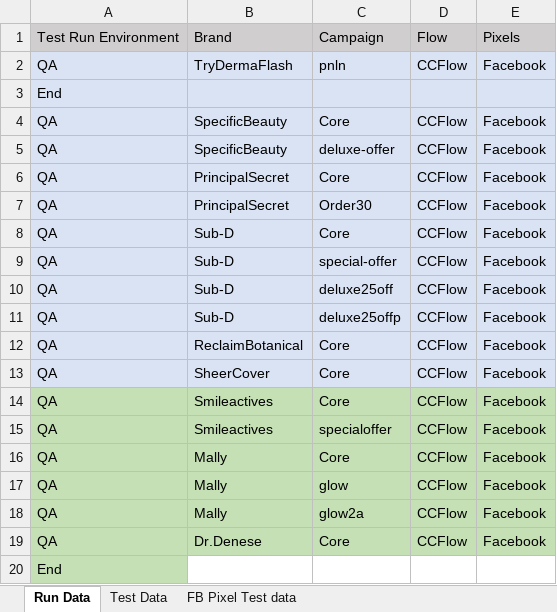
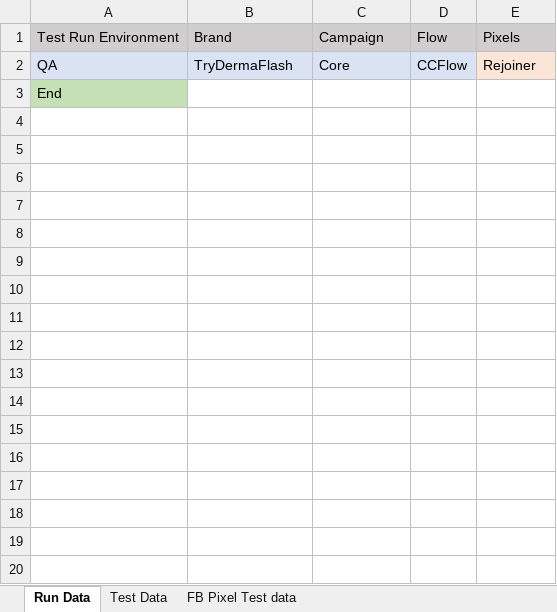
Before and after one commit to Bharathi28/gr, an Excel workbook: gr/Input_Output/PixelValidation/pixel_testdata.xlsx, sheet Run Data, drawn as a sheet; values as stored, in another font and other column widths than the file's, no borders; removed rows and columns are numbered as before the commit, all else as after; the diff names each change by its address in the sheet, - before the commit and + after, or states it on an @@ line.

```diff
--- a/gr/Input_Output/PixelValidation/pixel_testdata.xlsx (sheet Run Data)
+++ b/gr/Input_Output/PixelValidation/pixel_testdata.xlsx (sheet Run Data)
-row 2: QA | TryDermaFlash | pnln | CCFlow | Facebook
-row 3: End
-row 4: QA | SpecificBeauty | Core | CCFlow | Facebook
-row 5: QA | SpecificBeauty | deluxe-offer | CCFlow | Facebook
-row 6: QA | PrincipalSecret | Core | CCFlow | Facebook
-row 7: QA | PrincipalSecret | Order30 | CCFlow | Facebook
-row 8: QA | Sub-D | Core | CCFlow | Facebook
-row 9: QA | Sub-D | special-offer | CCFlow | Facebook
-row 10: QA | Sub-D | deluxe25off | CCFlow | Facebook
-row 11: QA | Sub-D | deluxe25offp | CCFlow | Facebook
-row 12: QA | ReclaimBotanical | Core | CCFlow | Facebook
-row 13: QA | SheerCover | Core | CCFlow | Facebook
-A2:D2 fill: #C5E0B4
+A2:D2 fill: #DAE3F3
-B2: Smileactives
+B2: TryDermaFlash
-E2: Facebook
+E2: Rejoiner
-E2 fill: #C5E0B4
+E2 fill: #FBE5D6
-row 15: QA | Smileactives | specialoffer | CCFlow | Facebook
-row 16: QA | Mally | Core | CCFlow | Facebook
-row 17: QA | Mally | glow | CCFlow | Facebook
-row 18: QA | Mally | glow2a | CCFlow | Facebook
-row 19: QA | Dr.Denese | Core | CCFlow | Facebook
```
Also changed, not shown: sheet Test Data, 6 other files.
